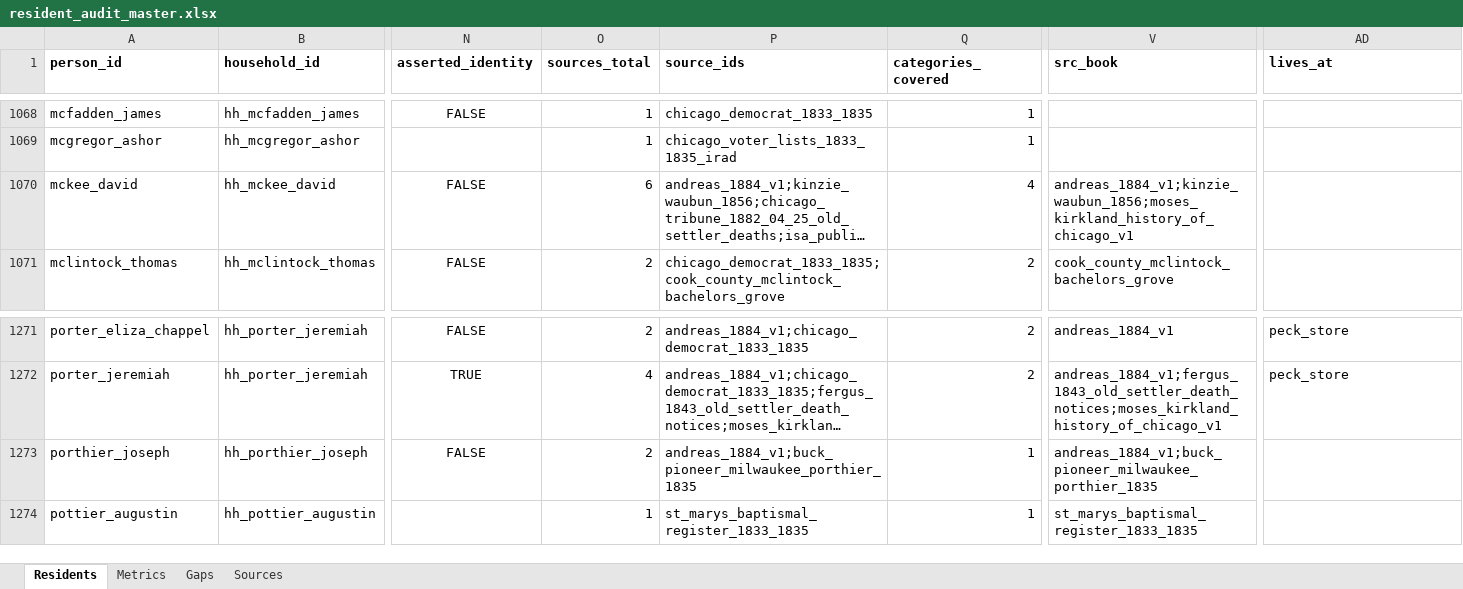
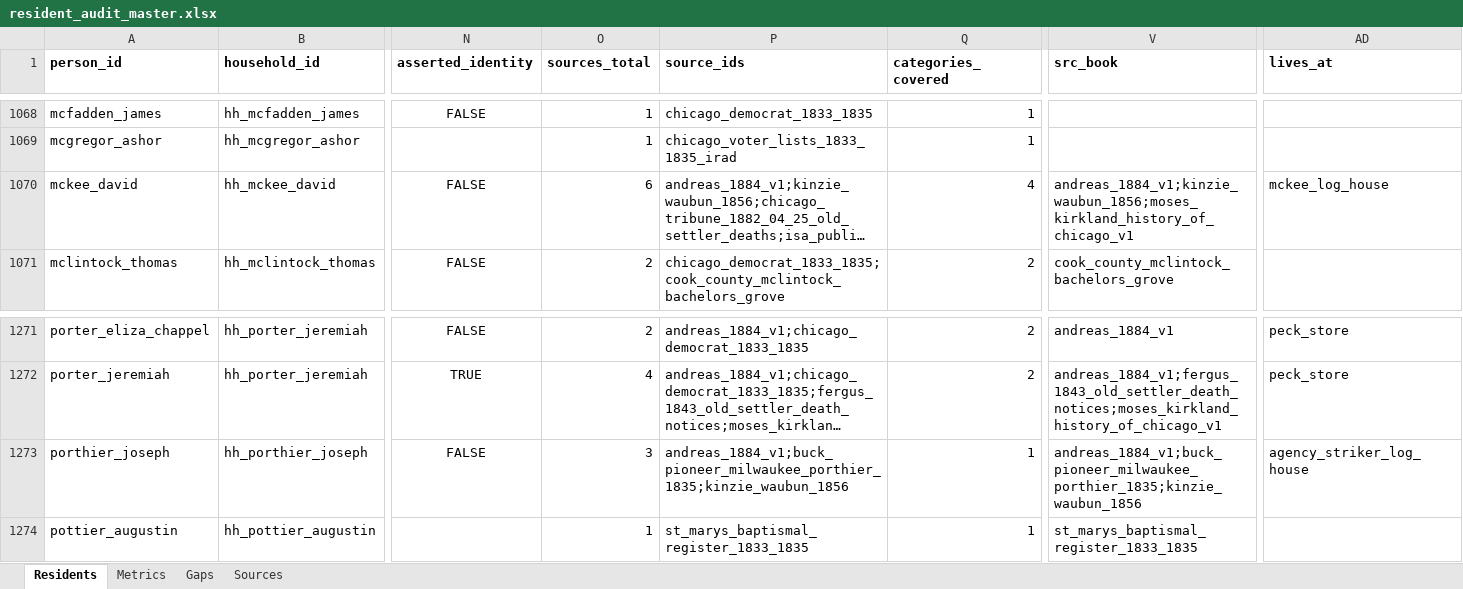
Before and after one commit to kevinrhaas/chicago, an Excel workbook: chicago/reference/resident-research/final/audit/resident_audit_master.xlsx, sheet Residents, drawn as a sheet; only a part is shown, gaps mark what is left out; long unchanged cells end in …; values as stored, in another font and other column widths than the file's, no borders; the diff names each change by its address in the sheet, - before the commit and + after, or states it on an @@ line.

```diff
--- a/chicago/reference/resident-research/final/audit/resident_audit_master.xlsx (sheet Residents)
+++ b/chicago/reference/resident-research/final/audit/resident_audit_master.xlsx (sheet Residents)
-AD1070 (lives_at): (empty)
+AD1070 (lives_at): mckee_log_house
-O1273 (sources_total): 2
+O1273 (sources_total): 3
-P1273 (source_ids): andreas_1884_v1;buck_pioneer_milwaukee_porthier_1835
+P1273 (source_ids): andreas_1884_v1;buck_pioneer_milwaukee_porthier_1835;kinzie_waubun_1856
-V1273 (src_book): andreas_1884_v1;buck_pioneer_milwaukee_porthier_1835
+V1273 (src_book): andreas_1884_v1;buck_pioneer_milwaukee_porthier_1835;kinzie_waubun_1856
-AD1273 (lives_at): (empty)
+AD1273 (lives_at): agency_striker_log_house
```
Also changed, not shown: sheet Sources, 32 other files.
